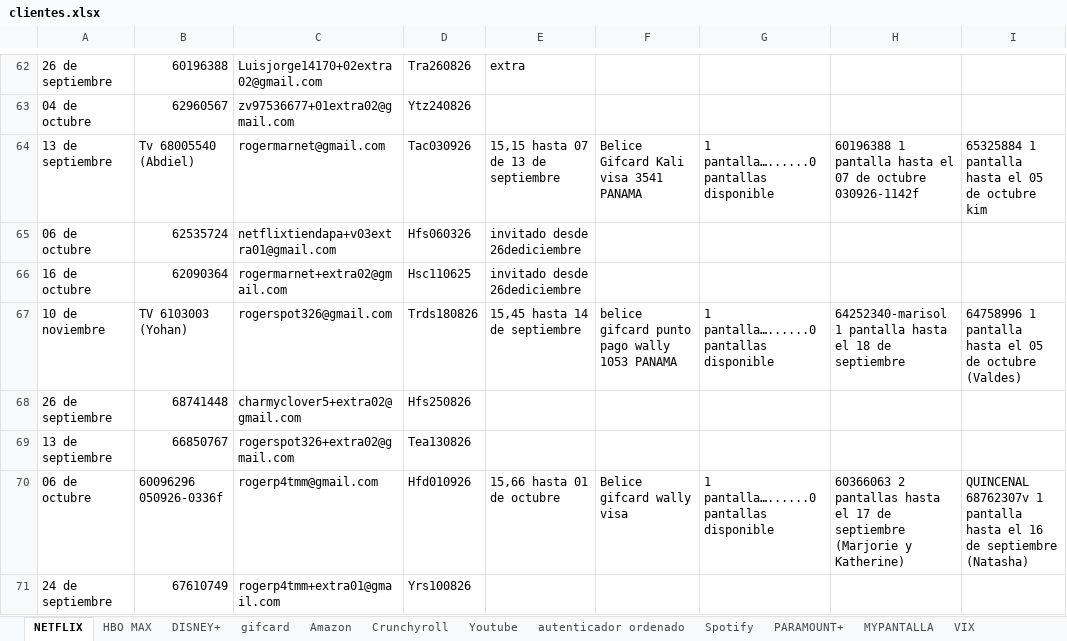
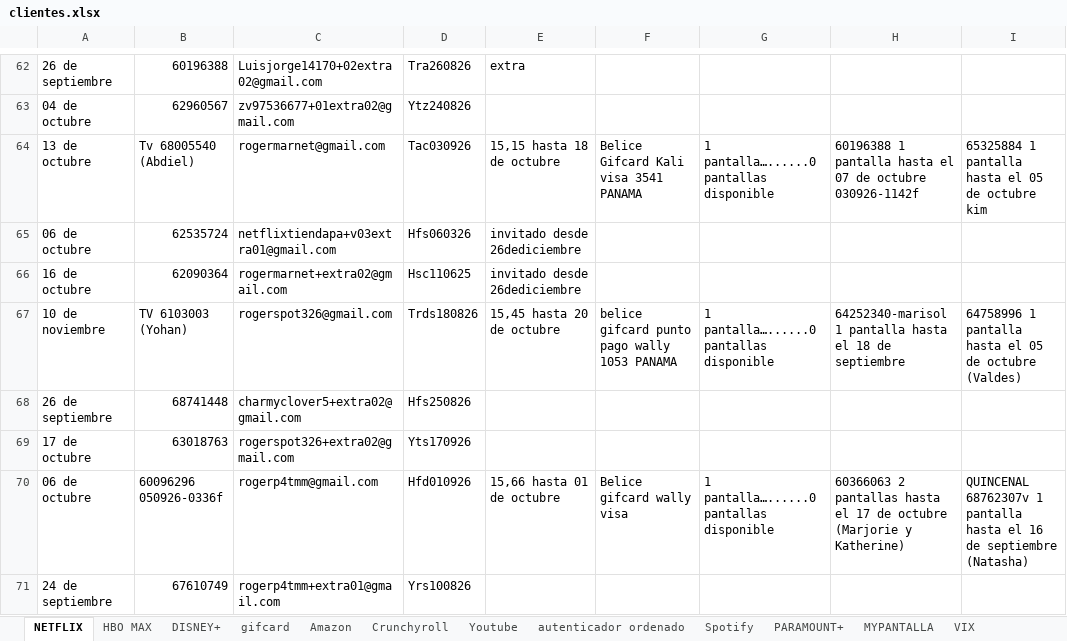
Before and after one commit to andresperea4215-beep/netflix-server, an Excel workbook: clientes.xlsx, sheet NETFLIX, drawn as a sheet; only a part is shown, gaps mark what is left out; values as stored, in another font and other column widths than the file's, no cell formats; charts and pictures not drawn; the diff covers the shown part only; the diff names each change by its address in the sheet, - before the commit and + after, or states it on an @@ line.

```diff
--- a/clientes.xlsx (sheet NETFLIX)
+++ b/clientes.xlsx (sheet NETFLIX)
-A64: 13 de septiembre
+A64: 13 de octubre
-E64: 15,15 hasta 07 de 13 de septiembre
+E64: 15,15 hasta 18 de octubre
-E67: 15,45 hasta 14 de septiembre
+E67: 15,45 hasta 20 de octubre
-A69: 13 de septiembre
+A69: 17 de octubre
-B69: 66850767
+B69: 63018763
-D69: Tea130826
+D69: Yts170926
-H70: …17 de septiembre (Marjorie y…
+H70: …17 de octubre (Marjorie y…
```
Also changed, not shown: 1 added row, 1 removed row and 90 edited cells elsewhere in this sheet, sheet Spotify, sheet Amazon, sheet DISNEY+, sheet HBO MAX, sheet VIX, sheet PARAMOUNT+, 5 more sheets, cell formats, charts or pictures.
